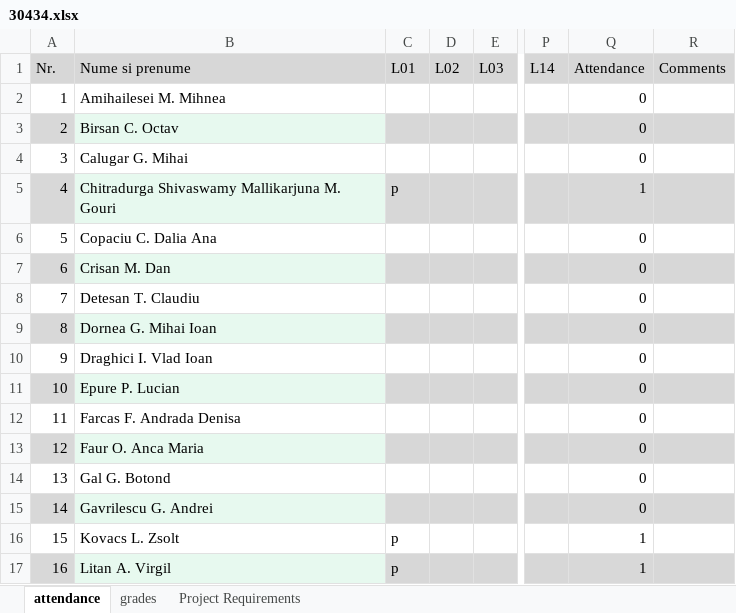
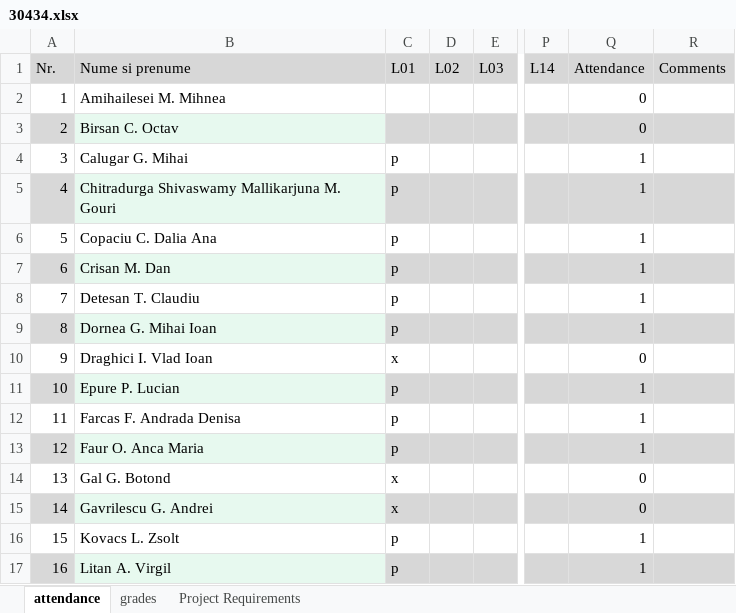
Before and after one commit to UTCN-SoftwareDesignLab/SoftwareDesignUTCN, an Excel workbook: Resources/30434.xlsx, sheet attendance, drawn as a sheet; only a part is shown, gaps mark what is left out; values as stored, in another font and other column widths than the file's, no borders; the diff names each change by its address in the sheet, - before the commit and + after, or states it on an @@ line.

Commit message:
- added attendance

```diff
--- a/Resources/30434.xlsx (sheet attendance)
+++ b/Resources/30434.xlsx (sheet attendance)
-C4 (L01): (empty)
+C4 (L01): p
-Q4 (Attendance): 0
+Q4 (Attendance): 1
-C6:C9 (L01): (empty)
+C6:C9 (L01): p
-Q6:Q9 (Attendance): 0
+Q6:Q9 (Attendance): 1
-C10 (L01): (empty)
+C10 (L01): x
-C11:C13 (L01): (empty)
+C11:C13 (L01): p
-Q11:Q13 (Attendance): 0
+Q11:Q13 (Attendance): 1
-C14:C15 (L01): (empty)
+C14:C15 (L01): x
```
